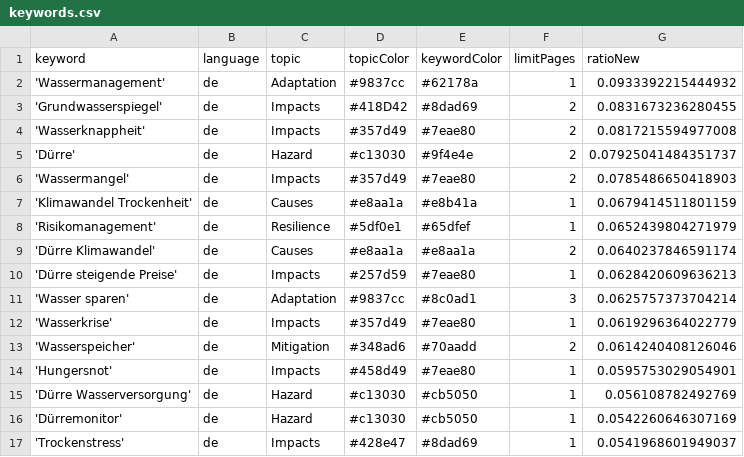
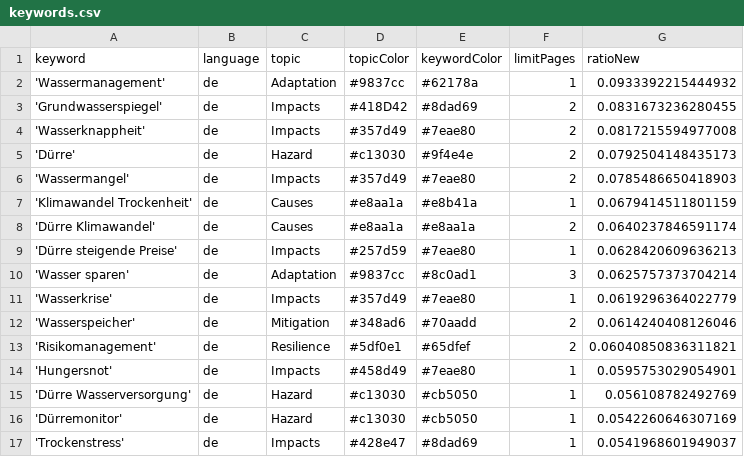
Before and after one commit to sonjanews/DroughtIsComing, a CSV file: keywords.csv, drawn as a sheet; only a part is shown.

Commit message:
Commit from GitHub Actions (harvest:0.0)

```diff
--- a/keywords.csv
+++ b/keywords.csv
@@ -4,6 +4,5 @@ keyword,language,topic,topicColor,keywordColor,limitPages,ratioNew
 'Wasserknappheit',de,Impacts,#357d49,#7eae80,2,0.0817215594977008
-'Dürre',de,Hazard,#c13030,#9f4e4e,2,0.07925041484351737
+'Dürre',de,Hazard,#c13030,#9f4e4e,2,0.0792504148435173
 'Wassermangel',de,Impacts,#357d49,#7eae80,2,0.0785486650418903
 'Klimawandel Trockenheit',de,Causes,#e8aa1a,#e8b41a,1,0.0679414511801159
-'Risikomanagement',de,Resilience,#5df0e1,#65dfef,1,0.0652439804271979
 'Dürre Klimawandel',de,Causes,#e8aa1a,#e8aa1a,2,0.0640237846591174
@@ -13,2 +12,3 @@ keyword,language,topic,topicColor,keywordColor,limitPages,ratioNew
 'Wasserspeicher',de,Mitigation,#348ad6,#70aadd,2,0.0614240408126046
+'Risikomanagement',de,Resilience,#5df0e1,#65dfef,2,0.06040850836311821
 'Hungersnot',de,Impacts,#458d49,#7eae80,1,0.0595753029054901
```
